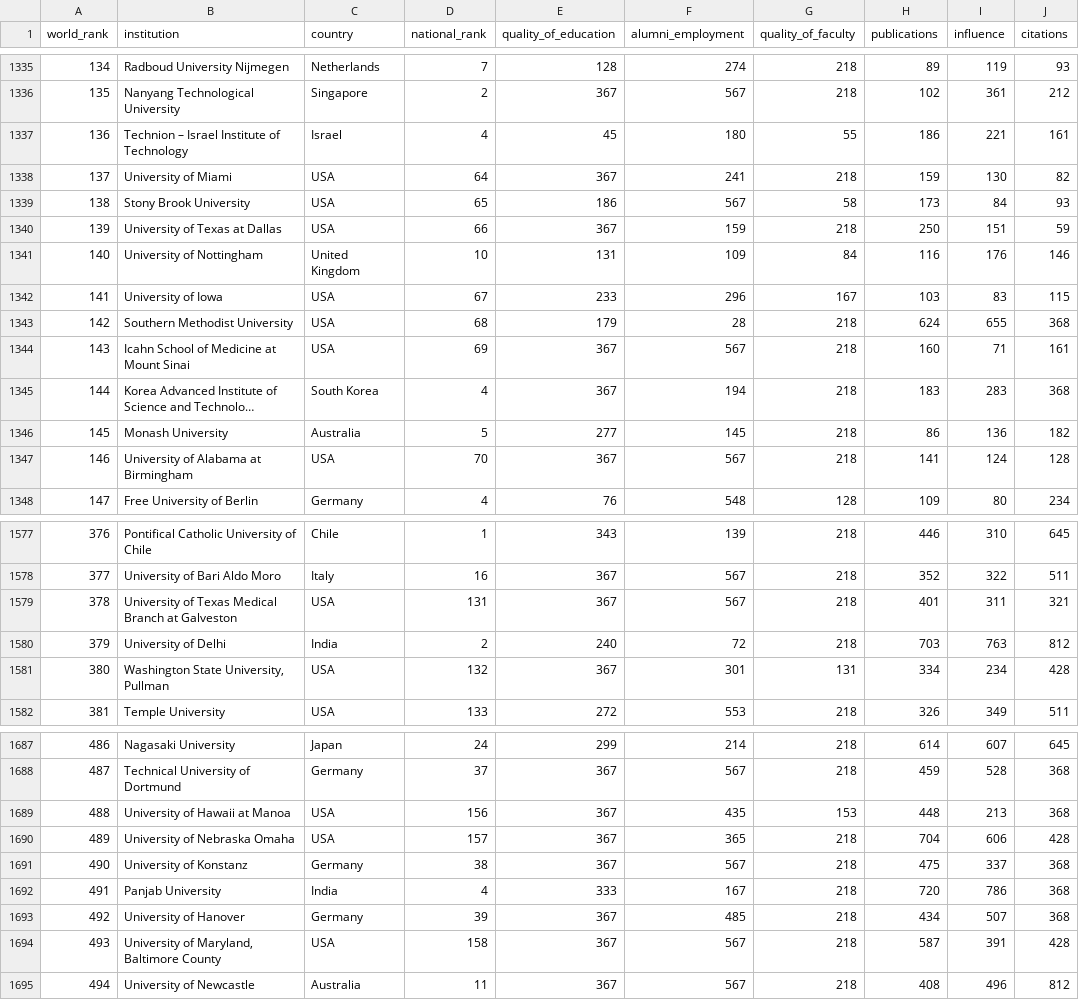
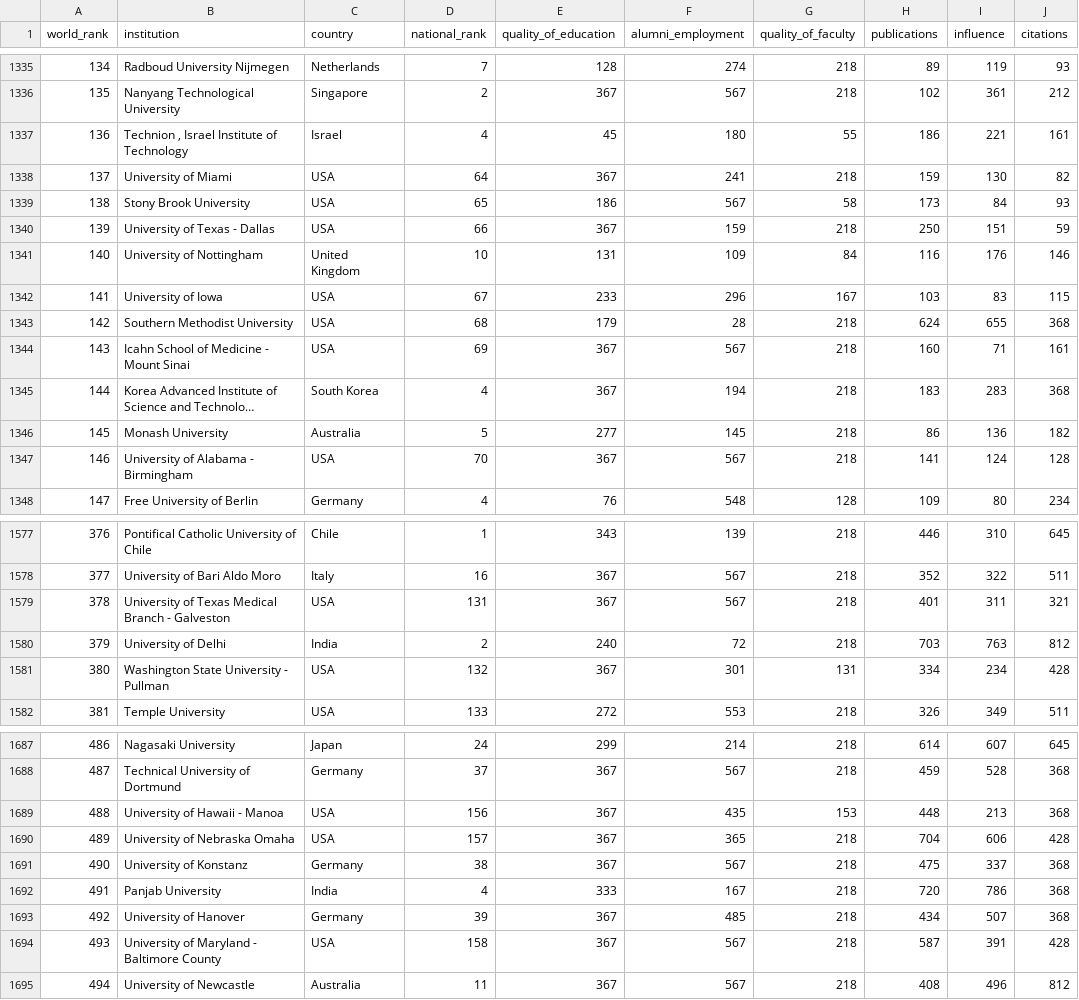
Before and after one commit to mitchklee35/Top-US-Universities-ETL, a CSV file: resources/college_rankings_kaggle.csv, drawn as a sheet; only a part is shown, gaps mark what is left out; long unchanged cells end in …; the diff covers the shown part only; the diff names each change by its address in the sheet, - before the commit and + after, or states it on an @@ line.

```diff
--- a/resources/college_rankings_kaggle.csv
+++ b/resources/college_rankings_kaggle.csv
-B1337 (institution): Technion – Israel Institute of Technology
+B1337 (institution): Technion , Israel Institute of Technology
-B1340 (institution): University of Texas at Dallas
+B1340 (institution): University of Texas - Dallas
-B1344 (institution): Icahn School of Medicine at Mount Sinai
+B1344 (institution): Icahn School of Medicine - Mount Sinai
-B1347 (institution): University of Alabama at Birmingham
+B1347 (institution): University of Alabama - Birmingham
-B1579 (institution): …Medical Branch at Galveston
+B1579 (institution): …Medical Branch - Galveston
-B1581 (institution): Washington State University, Pullman
+B1581 (institution): Washington State University - Pullman
-B1689 (institution): University of Hawaii at Manoa
+B1689 (institution): University of Hawaii - Manoa
-B1694 (institution): University of Maryland, Baltimore County
+B1694 (institution): University of Maryland - Baltimore County
```
Also changed, not shown: 64 edited cells elsewhere in this file, 1 other file.
